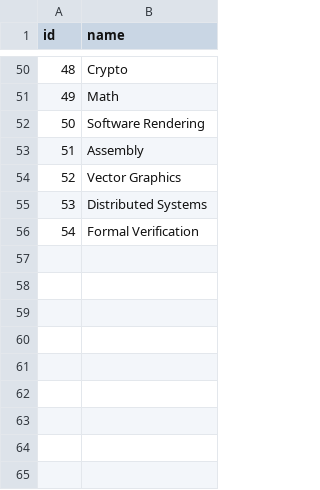
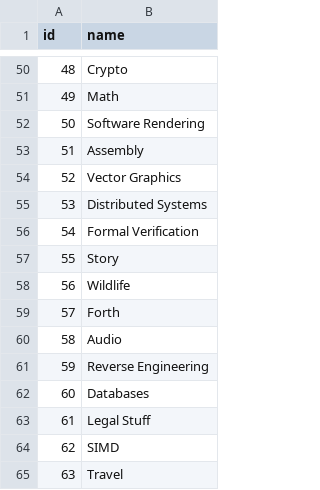
Before and after one commit to AlexandruIca/Stuff, a CSV file: data/tags.csv, drawn as a sheet; only a part is shown, gaps mark what is left out; the diff names each change by its address in the sheet, - before the commit and + after, or states it on an @@ line.

```diff
--- a/data/tags.csv
+++ b/data/tags.csv
+row 57: 55 | Story
+row 58: 56 | Wildlife
+row 59: 57 | Forth
+row 60: 58 | Audio
+row 61: 59 | Reverse Engineering
+row 62: 60 | Databases
+row 63: 61 | Legal Stuff
+row 64: 62 | SIMD
+row 65: 63 | Travel
```
Also changed, not shown: data/links.csv, data/links_tags.csv, 1 other file.
